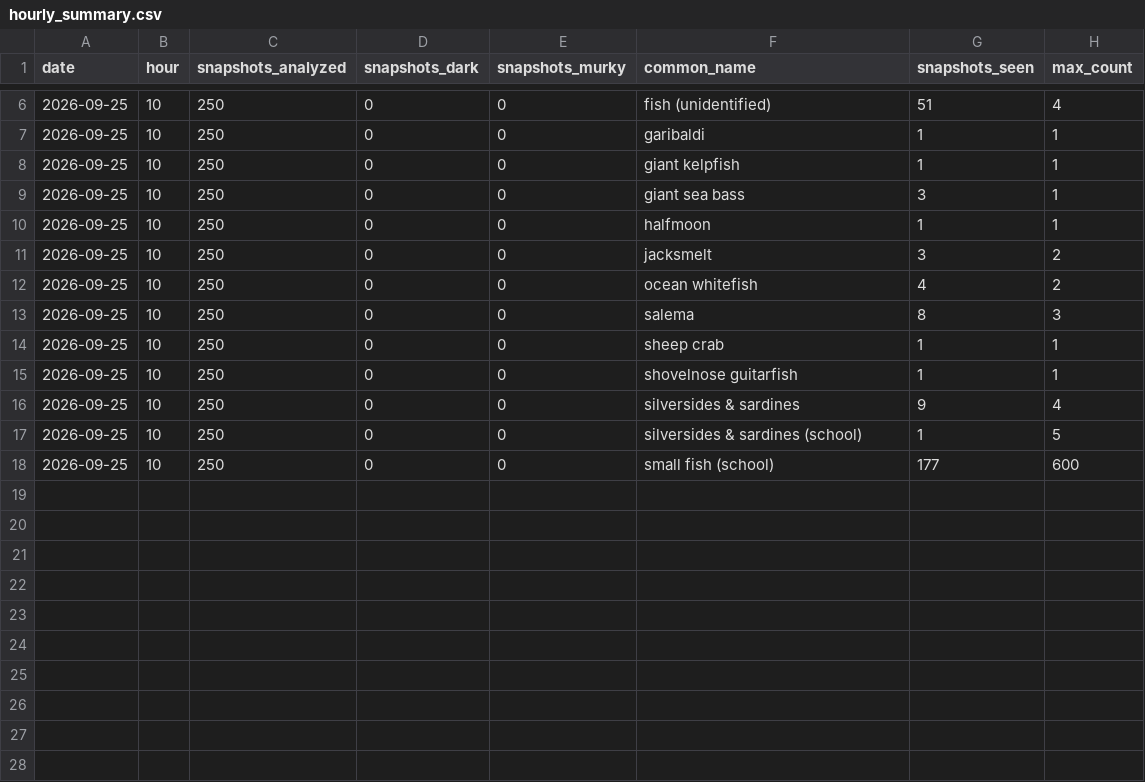
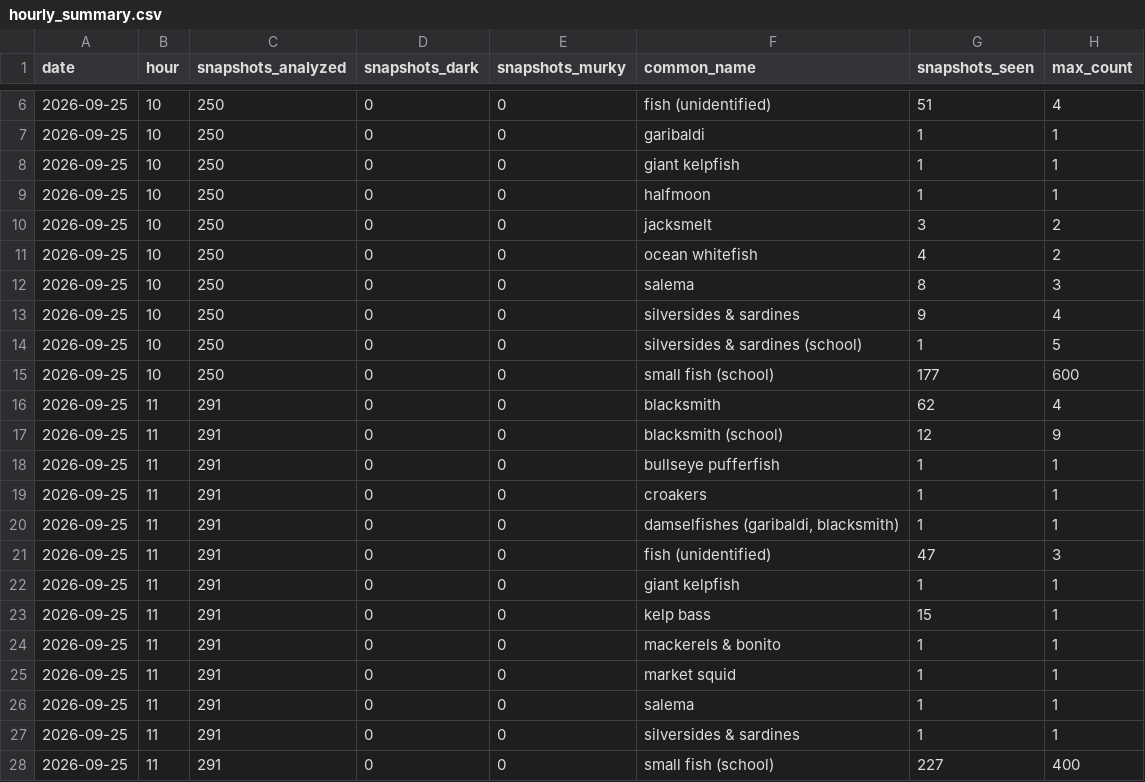
Before and after one commit to joshuafrommeyer-35/PierTracker, a CSV file: results/hourly_summary.csv, drawn as a sheet; only a part is shown, gaps mark what is left out.

```diff
--- a/results/hourly_summary.csv
+++ b/results/hourly_summary.csv
@@ -8,3 +8,2 @@ date,hour,snapshots_analyzed,snapshots_dark,snapshots_murky,common_name,snapshot
 2026-09-25,10,250,0,0,giant kelpfish,1,1
-2026-09-25,10,250,0,0,giant sea bass,3,1
 2026-09-25,10,250,0,0,halfmoon,1,1
@@ -13,4 +12,2 @@ date,hour,snapshots_analyzed,snapshots_dark,snapshots_murky,common_name,snapshot
 2026-09-25,10,250,0,0,salema,8,3
-2026-09-25,10,250,0,0,sheep crab,1,1
-2026-09-25,10,250,0,0,shovelnose guitarfish,1,1
 2026-09-25,10,250,0,0,silversides & sardines,9,4
@@ -18 +15,14 @@ date,hour,snapshots_analyzed,snapshots_dark,snapshots_murky,common_name,snapshot
 2026-09-25,10,250,0,0,small fish (school),177,600
+2026-09-25,11,291,0,0,blacksmith,62,4
+2026-09-25,11,291,0,0,blacksmith (school),12,9
+2026-09-25,11,291,0,0,bullseye pufferfish,1,1
+2026-09-25,11,291,0,0,croakers,1,1
+2026-09-25,11,291,0,0,"damselfishes (garibaldi, blacksmith)",1,1
+2026-09-25,11,291,0,0,fish (unidentified),47,3
+2026-09-25,11,291,0,0,giant kelpfish,1,1
+2026-09-25,11,291,0,0,kelp bass,15,1
+2026-09-25,11,291,0,0,mackerels & bonito,1,1
+2026-09-25,11,291,0,0,market squid,1,1
+2026-09-25,11,291,0,0,salema,1,1
+2026-09-25,11,291,0,0,silversides & sardines,1,1
+2026-09-25,11,291,0,0,small fish (school),227,400
```
Also changed, not shown: results/daily_conditions.csv, results/daily_summary.csv, 5 other files.
